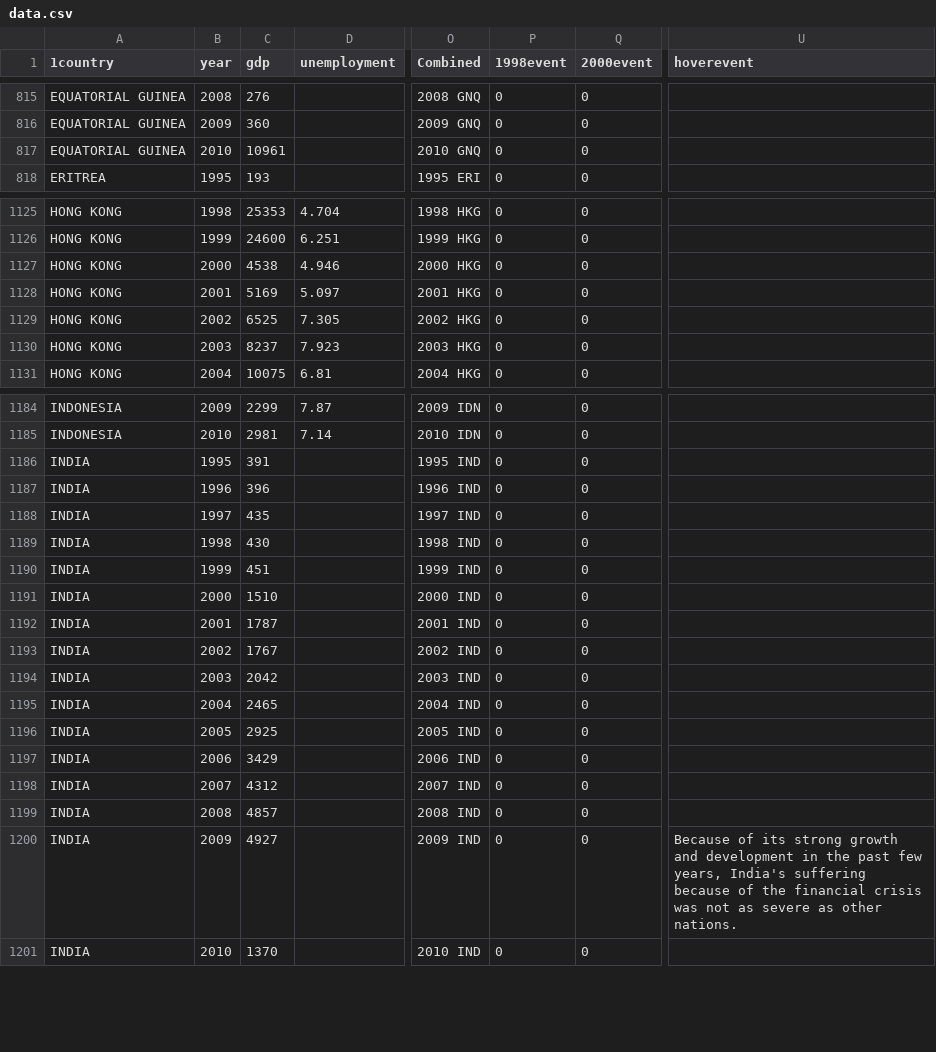
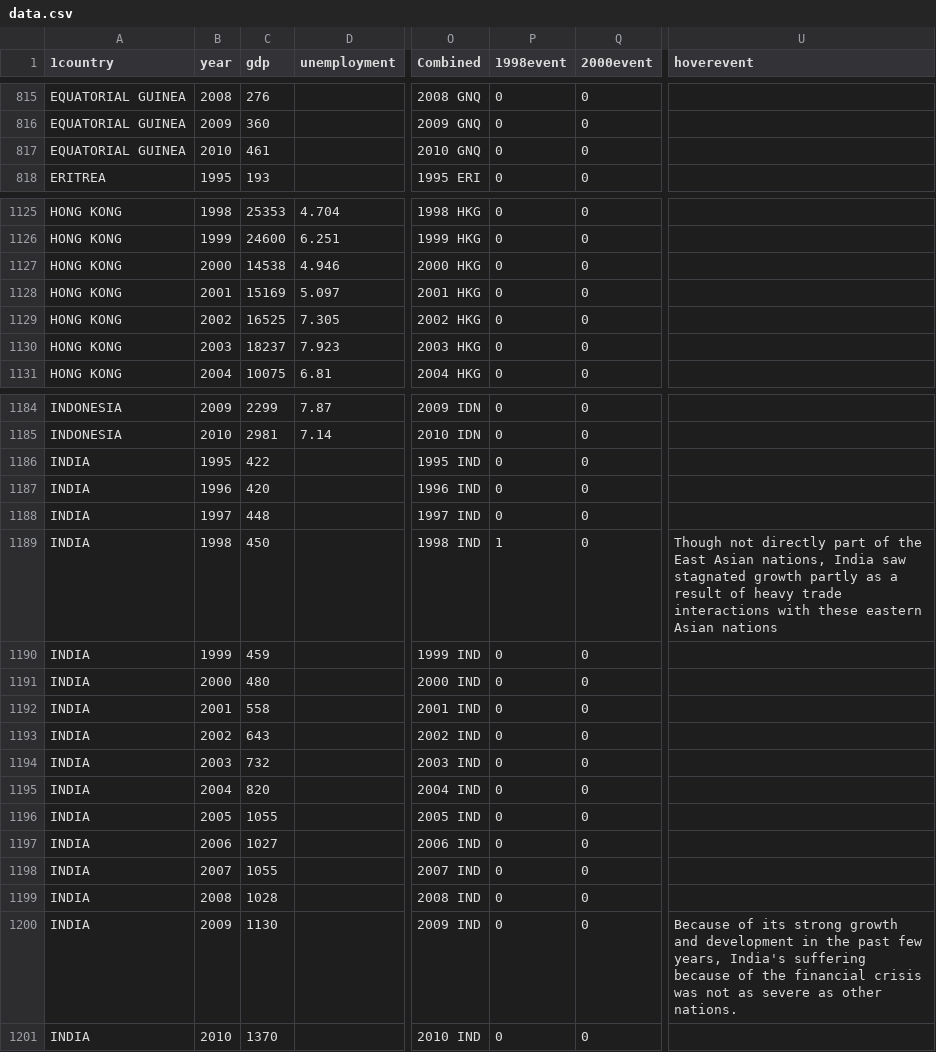
Before and after one commit to karenxiao/171-world-visualization, a CSV file: data/data.csv, drawn as a sheet; only a part is shown, gaps mark what is left out; the diff covers the shown part only; the diff names each change by its address in the sheet, - before the commit and + after, or states it on an @@ line.

Commit message:
events somewhat functional with graph now

```diff
--- a/data/data.csv
+++ b/data/data.csv
-C817 (gdp): 10961
+C817 (gdp): 461
-C1127 (gdp): 4538
+C1127 (gdp): 14538
-C1128 (gdp): 5169
+C1128 (gdp): 15169
-C1129 (gdp): 6525
+C1129 (gdp): 16525
-C1130 (gdp): 8237
+C1130 (gdp): 18237
-C1186 (gdp): 391
+C1186 (gdp): 422
-C1187 (gdp): 396
+C1187 (gdp): 420
-C1188 (gdp): 435
+C1188 (gdp): 448
-C1189 (gdp): 430
+C1189 (gdp): 450
-P1189 (1998event): 0
+P1189 (1998event): 1
-U1189 (hoverevent): (empty)
+U1189 (hoverevent): Though not directly part of the East Asian nations, India saw stagnated growth partly as a result of heavy trade interactions with these eastern Asian nations
-C1190 (gdp): 451
+C1190 (gdp): 459
-C1191 (gdp): 1510
+C1191 (gdp): 480
-C1192 (gdp): 1787
+C1192 (gdp): 558
-C1193 (gdp): 1767
+C1193 (gdp): 643
-C1194 (gdp): 2042
+C1194 (gdp): 732
-C1195 (gdp): 2465
+C1195 (gdp): 820
-C1196 (gdp): 2925
+C1196 (gdp): 1055
-C1197 (gdp): 3429
+C1197 (gdp): 1027
-C1198 (gdp): 4312
+C1198 (gdp): 1055
-C1199 (gdp): 4857
+C1199 (gdp): 1028
-C1200 (gdp): 4927
+C1200 (gdp): 1130
```
Also changed, not shown: 154 edited cells elsewhere in this file, 3 other files.
